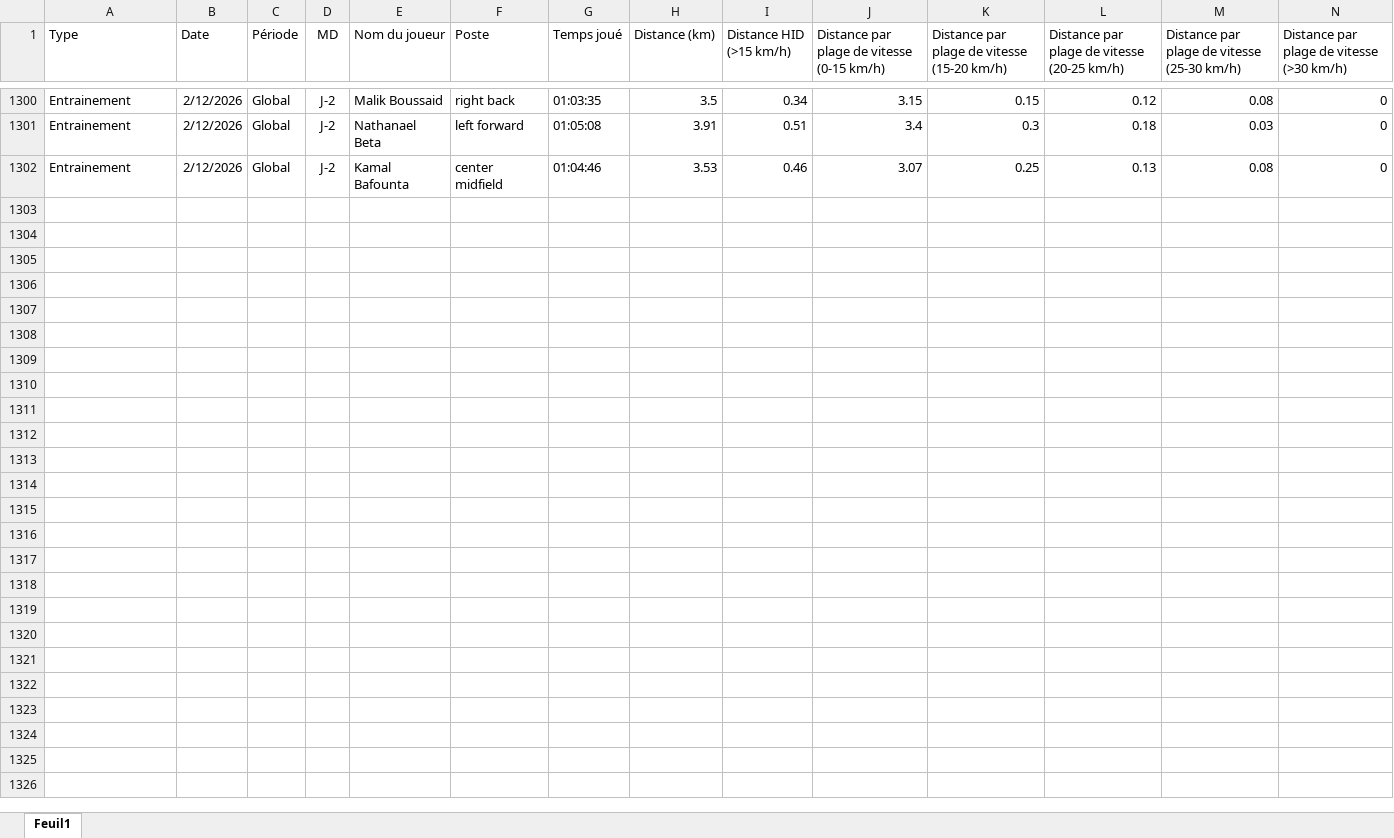
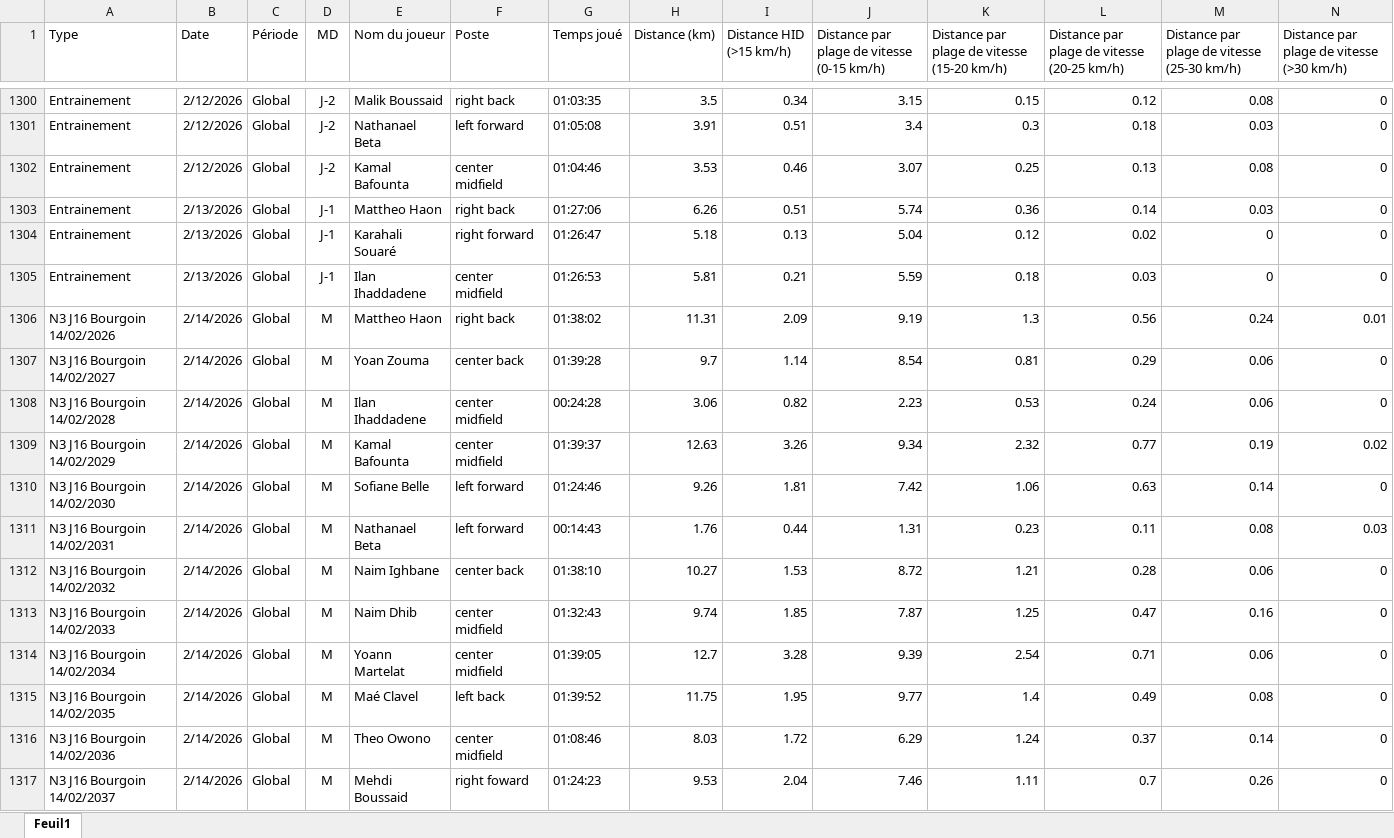
Before and after one commit to Chris15100/lld-app, an Excel workbook: data/DonneesGPSPropres.xlsx, sheet Feuil1, drawn as a sheet; only a part is shown, gaps mark what is left out; values as stored, in another font and other column widths than the file's, no borders; rows hold the shown columns only; the diff names each change by its address in the sheet, - before the commit and + after, or states it on an @@ line.

```diff
--- a/data/DonneesGPSPropres.xlsx (sheet Feuil1)
+++ b/data/DonneesGPSPropres.xlsx (sheet Feuil1)
+row 1303: Entrainement | 2/13/2026 | Global | J-1 | Mattheo Haon | right back | 01:27:06 | 6.26 | 0.51 | 5.74 | 0.36 | 0.14 | 0.03 | 0
+row 1304: Entrainement | 2/13/2026 | Global | J-1 | Karahali Souaré | right forward | 01:26:47 | 5.18 | 0.13 | 5.04 | 0.12 | 0.02 | 0 | 0
+row 1305: Entrainement | 2/13/2026 | Global | J-1 | Ilan Ihaddadene | center midfield | 01:26:53 | 5.81 | 0.21 | 5.59 | 0.18 | 0.03 | 0 | 0
+row 1306: N3 J16 Bourgoin 14/02/2026 | 2/14/2026 | Global | M | Mattheo Haon | right back | 01:38:02 | 11.31 | 2.09 | 9.19 | 1.3 | 0.56 | 0.24 | 0.01
+row 1307: N3 J16 Bourgoin 14/02/2027 | 2/14/2026 | Global | M | Yoan Zouma | center back | 01:39:28 | 9.7 | 1.14 | 8.54 | 0.81 | 0.29 | 0.06 | 0
+row 1308: N3 J16 Bourgoin 14/02/2028 | 2/14/2026 | Global | M | Ilan Ihaddadene | center midfield | 00:24:28 | 3.06 | 0.82 | 2.23 | 0.53 | 0.24 | 0.06 | 0
+row 1309: N3 J16 Bourgoin 14/02/2029 | 2/14/2026 | Global | M | Kamal Bafounta | center midfield | 01:39:37 | 12.63 | 3.26 | 9.34 | 2.32 | 0.77 | 0.19 | 0.02
+row 1310: N3 J16 Bourgoin 14/02/2030 | 2/14/2026 | Global | M | Sofiane Belle | left forward | 01:24:46 | 9.26 | 1.81 | 7.42 | 1.06 | 0.63 | 0.14 | 0
+row 1311: N3 J16 Bourgoin 14/02/2031 | 2/14/2026 | Global | M | Nathanael Beta | left forward | 00:14:43 | 1.76 | 0.44 | 1.31 | 0.23 | 0.11 | 0.08 | 0.03
+row 1312: N3 J16 Bourgoin 14/02/2032 | 2/14/2026 | Global | M | Naim Ighbane | center back | 01:38:10 | 10.27 | 1.53 | 8.72 | 1.21 | 0.28 | 0.06 | 0
+row 1313: N3 J16 Bourgoin 14/02/2033 | 2/14/2026 | Global | M | Naim Dhib | center midfield | 01:32:43 | 9.74 | 1.85 | 7.87 | 1.25 | 0.47 | 0.16 | 0
+row 1314: N3 J16 Bourgoin 14/02/2034 | 2/14/2026 | Global | M | Yoann Martelat | center midfield | 01:39:05 | 12.7 | 3.28 | 9.39 | 2.54 | 0.71 | 0.06 | 0
+row 1315: N3 J16 Bourgoin 14/02/2035 | 2/14/2026 | Global | M | Maé Clavel | left back | 01:39:52 | 11.75 | 1.95 | 9.77 | 1.4 | 0.49 | 0.08 | 0
+row 1316: N3 J16 Bourgoin 14/02/2036 | 2/14/2026 | Global | M | Theo Owono | center midfield | 01:08:46 | 8.03 | 1.72 | 6.29 | 1.24 | 0.37 | 0.14 | 0
+row 1317: N3 J16 Bourgoin 14/02/2037 | 2/14/2026 | Global | M | Mehdi Boussaid | right foward | 01:24:23 | 9.53 | 2.04 | 7.46 | 1.11 | 0.7 | 0.26 | 0
```
Also changed, not shown: data/Informations joueurs.xlsx, data/Présences.xlsx, 1 other file.
